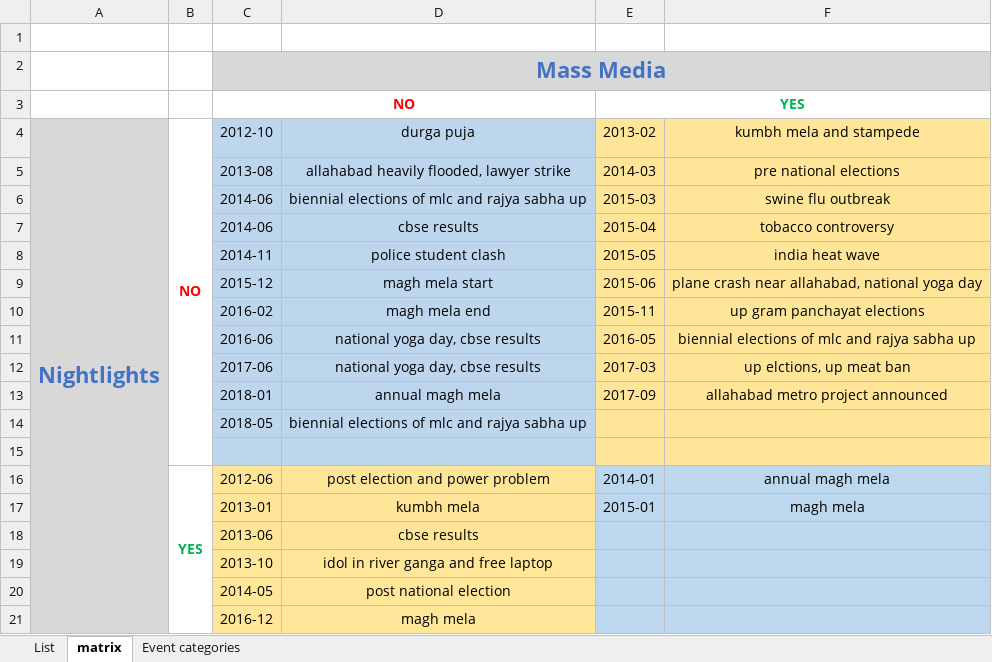
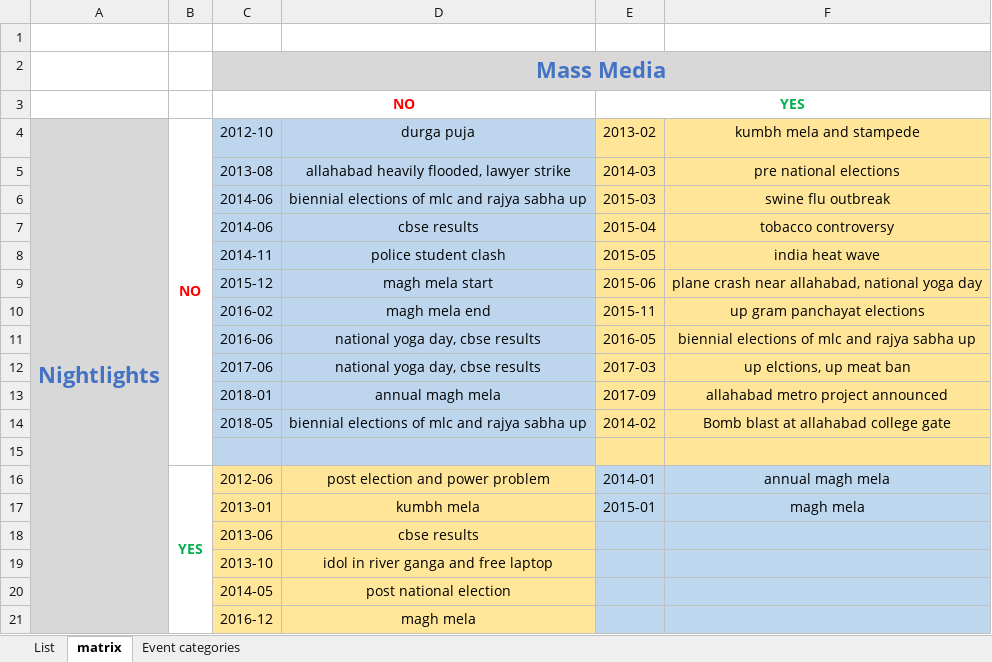
Before and after one commit to abhisheksince97/BTP, an Excel workbook: Ground Truth and Results/allahabad_big.xlsx, sheet matrix, drawn as a sheet; values as stored, in another font and other column widths than the file's, no borders; the diff names each change by its address in the sheet, - before the commit and + after, or states it on an @@ line.

```diff
--- a/Ground Truth and Results/allahabad_big.xlsx (sheet matrix)
+++ b/Ground Truth and Results/allahabad_big.xlsx (sheet matrix)
-E14 (2013-02): (empty)
+E14 (2013-02): 2014-02
-F14 (kumbh mela and stampede): (empty)
+F14 (kumbh mela and stampede): Bomb blast at allahabad college gate
```
Also changed, not shown: sheet Event categories, sheet List, formulas that keep their value, Ground Truth and Results/agra_big.xlsx, Ground Truth and Results/lucknow_big.xlsx, 7 other files.
